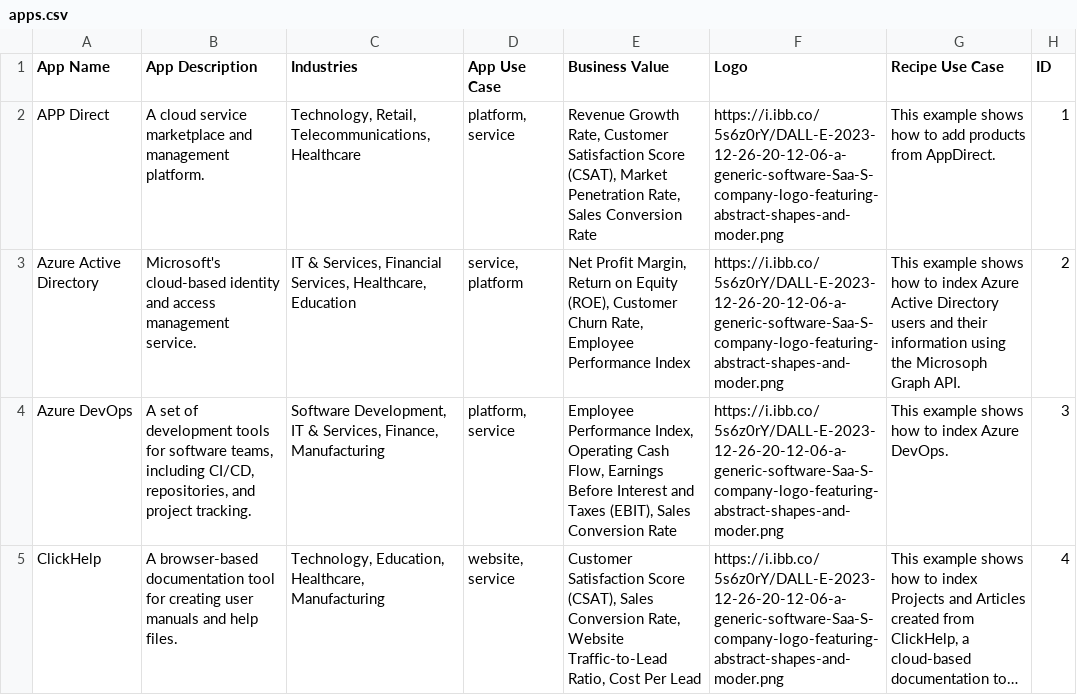
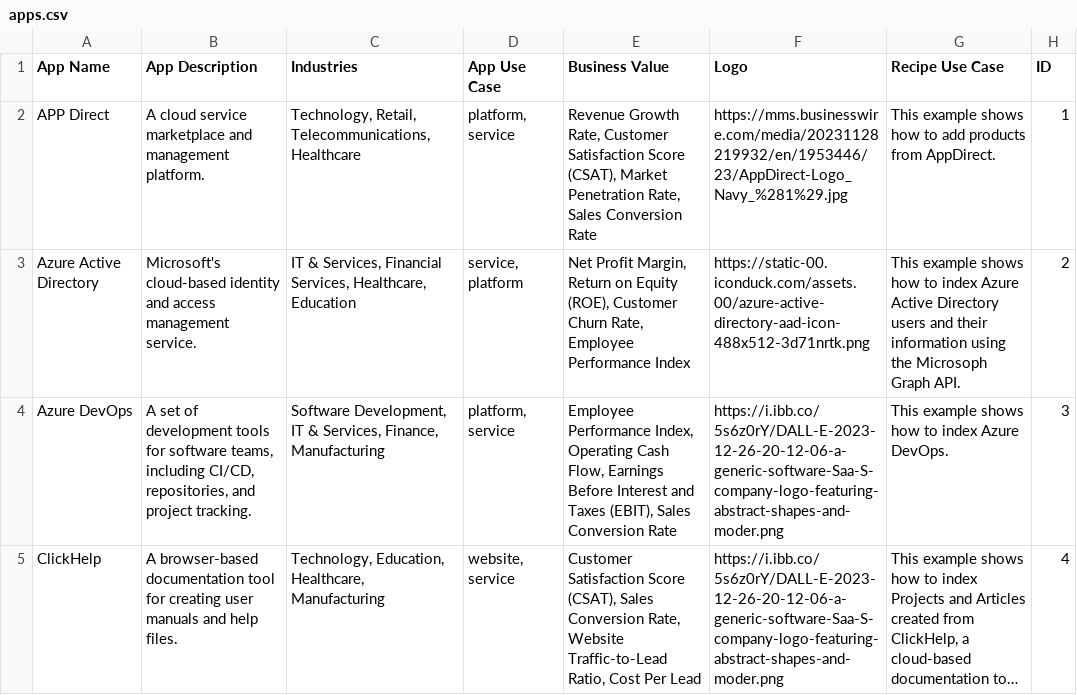
Before and after one commit to bikutoria/connor, a CSV file: public/data/apps.csv, drawn as a sheet; only a part is shown; long unchanged cells end in …; the diff covers the shown part only; the diff names each change by its address in the sheet, - before the commit and + after, or states it on an @@ line.

Commit message:
change urls for some logos

```diff
--- a/public/data/apps.csv
+++ b/public/data/apps.csv
-F2 (Logo): https://i.ibb.co/5s6z0rY/DALL-E-2023-12-26-20-12-06-a-generic-software-Saa-S-company-logo-featuring-abstract-shapes-and-moder.png
+F2 (Logo): https://mms.businesswire.com/media/20231128219932/en/1953446/23/AppDirect-Logo_Navy_%281%29.jpg
-F3 (Logo): https://i.ibb.co/5s6z0rY/DALL-E-2023-12-26-20-12-06-a-generic-software-Saa-S-company-logo-featuring-abstract-shapes-and-moder.png
+F3 (Logo): https://static-00.iconduck.com/assets.00/azure-active-directory-aad-icon-488x512-3d71nrtk.png
```
Also changed, not shown: 5 edited cells elsewhere in this file.
